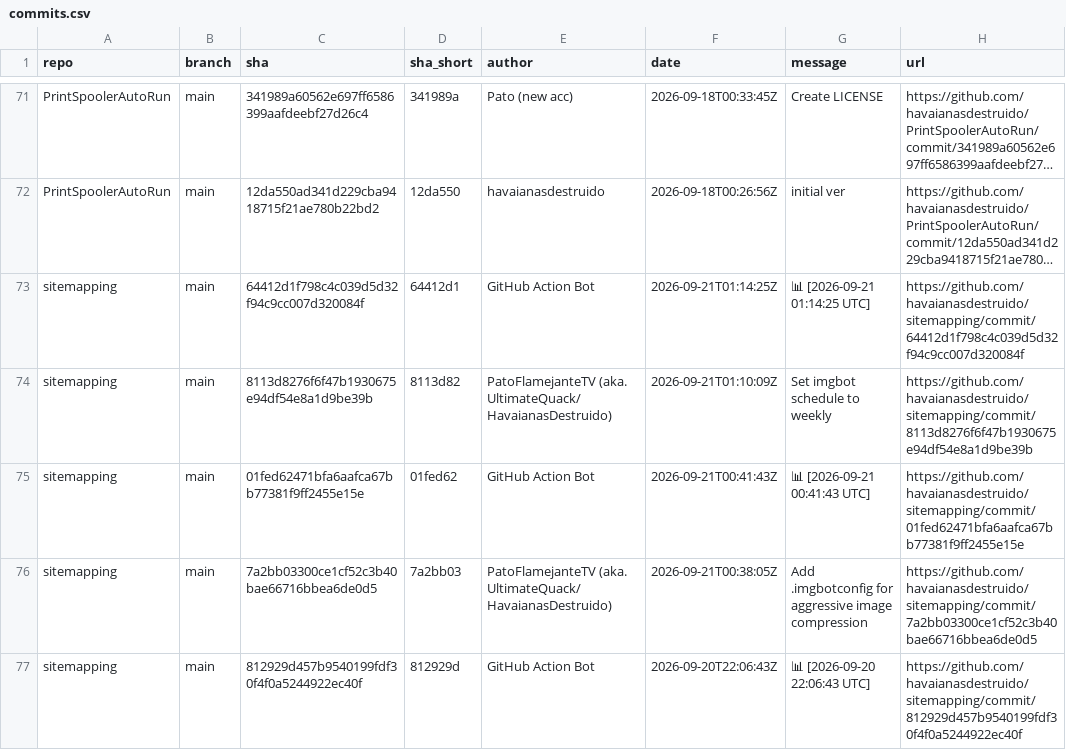
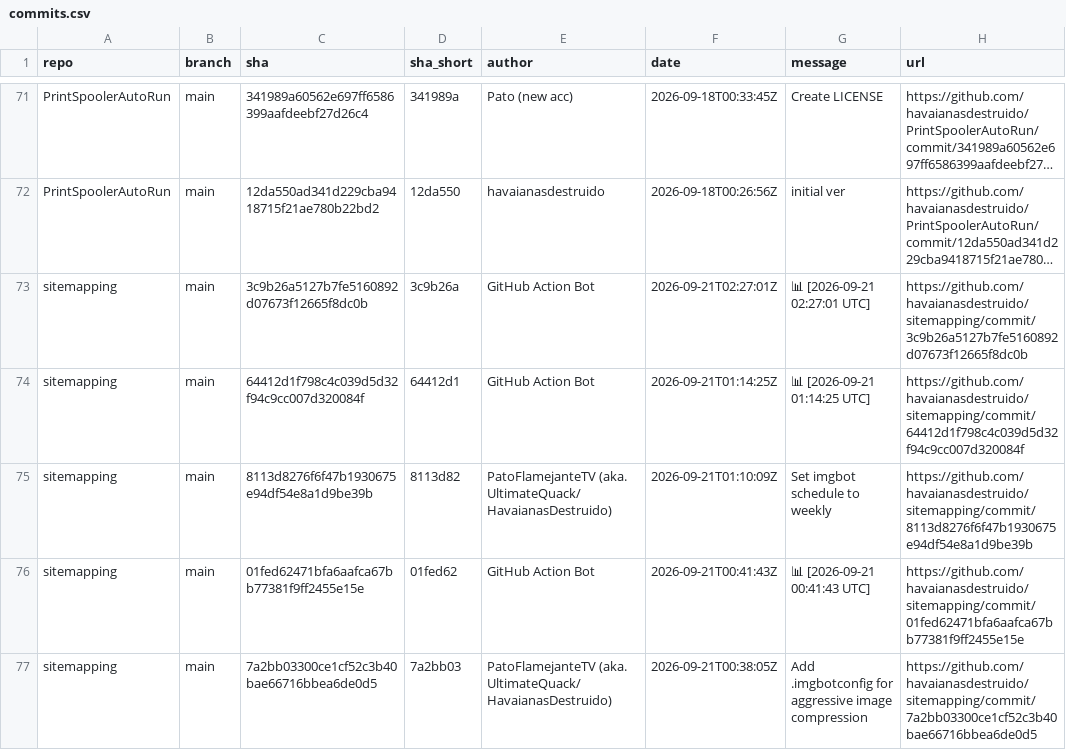
Before and after one commit to havaianasdestruido/sitemapping, a CSV file: reports/commits.csv, drawn as a sheet; only a part is shown, gaps mark what is left out; the shorter side is filled out with more unchanged rows; long unchanged cells end in …; the diff covers the shown part only; the diff names each change by its address in the sheet, - before the commit and + after, or states it on an @@ line.

```diff
--- a/reports/commits.csv
+++ b/reports/commits.csv
+row 73: sitemapping | main | 3c9b26a5127b7fe5160892d07673f12665f8dc0b | 3c9b26a | GitHub Action Bot | 2026-09-21T02:27:01Z | 📊 [2026-09-21 02:27:01 UTC] | https://github.com/havaianasdestruido/sitemapping/commit/3c9b26a5127b7fe5160892d07673f12665f8dc0b
```
Also changed, not shown: 1 added row, 1 removed row and 6 edited cells elsewhere in this file, reports/branches.csv, reports/contributors.csv, 13 other files.
